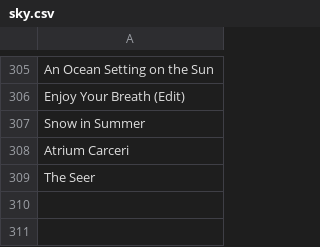
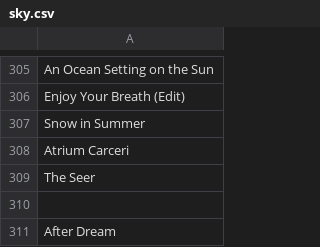
Before and after one commit to stonelore/sky, a CSV file: _data/sky.csv, drawn as a sheet; only a part is shown, gaps mark what is left out; the diff names each change by its address in the sheet, - before the commit and + after, or states it on an @@ line.

Commit message:
Append

```diff
--- a/_data/sky.csv
+++ b/_data/sky.csv
+row 310: (empty)
+row 311: After Dream
```
